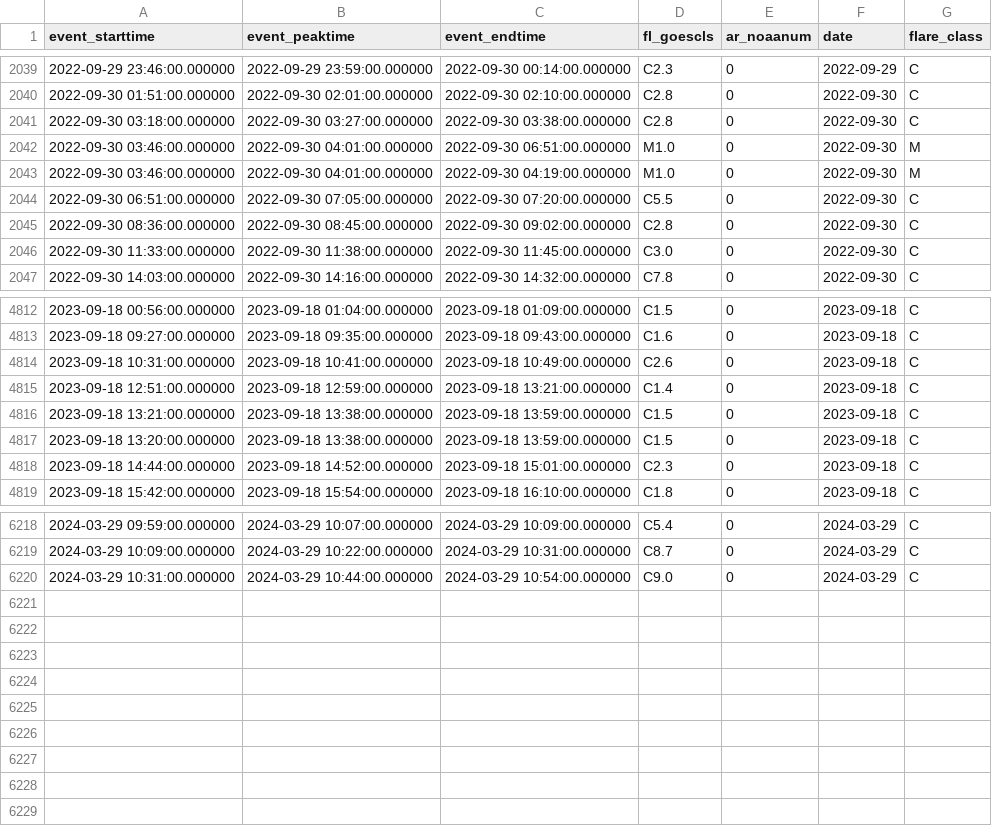
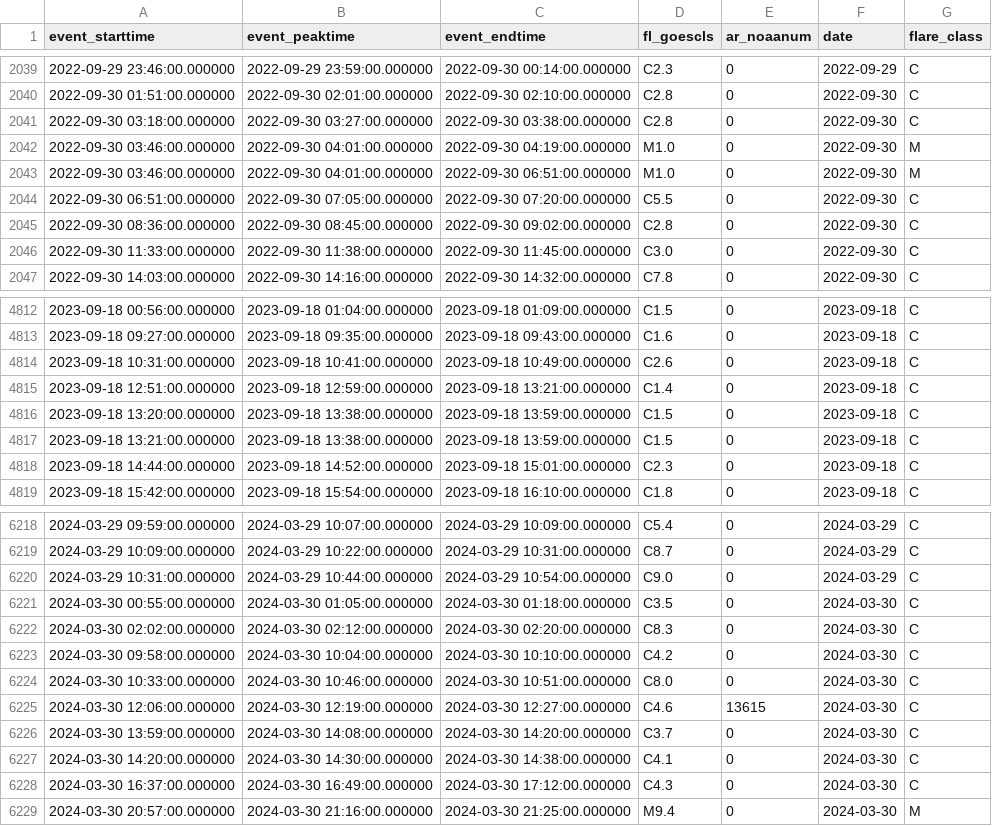
Before and after one commit to shibaji7/SD_RT_SWF_Monitoring, a CSV file: assets/data/FL.csv, drawn as a sheet; only a part is shown, gaps mark what is left out.

```diff
--- a/assets/data/FL.csv
+++ b/assets/data/FL.csv
@@ -2041,4 +2041,4 @@ event_starttime,event_peaktime,event_endtime,fl_goescls,ar_noaanum,date,flare_cl
 2022-09-30 03:18:00.000000,2022-09-30 03:27:00.000000,2022-09-30 03:38:00.000000,C2.8,0,2022-09-30,C
-2022-09-30 03:46:00.000000,2022-09-30 04:01:00.000000,2022-09-30 06:51:00.000000,M1.0,0,2022-09-30,M
 2022-09-30 03:46:00.000000,2022-09-30 04:01:00.000000,2022-09-30 04:19:00.000000,M1.0,0,2022-09-30,M
+2022-09-30 03:46:00.000000,2022-09-30 04:01:00.000000,2022-09-30 06:51:00.000000,M1.0,0,2022-09-30,M
 2022-09-30 06:51:00.000000,2022-09-30 07:05:00.000000,2022-09-30 07:20:00.000000,C5.5,0,2022-09-30,C
@@ -4815,4 +4815,4 @@ event_starttime,event_peaktime,event_endtime,fl_goescls,ar_noaanum,date,flare_cl
 2023-09-18 12:51:00.000000,2023-09-18 12:59:00.000000,2023-09-18 13:21:00.000000,C1.4,0,2023-09-18,C
-2023-09-18 13:21:00.000000,2023-09-18 13:38:00.000000,2023-09-18 13:59:00.000000,C1.5,0,2023-09-18,C
 2023-09-18 13:20:00.000000,2023-09-18 13:38:00.000000,2023-09-18 13:59:00.000000,C1.5,0,2023-09-18,C
+2023-09-18 13:21:00.000000,2023-09-18 13:38:00.000000,2023-09-18 13:59:00.000000,C1.5,0,2023-09-18,C
 2023-09-18 14:44:00.000000,2023-09-18 14:52:00.000000,2023-09-18 15:01:00.000000,C2.3,0,2023-09-18,C
@@ -6220 +6220,10 @@ event_starttime,event_peaktime,event_endtime,fl_goescls,ar_noaanum,date,flare_cl
 2024-03-29 10:31:00.000000,2024-03-29 10:44:00.000000,2024-03-29 10:54:00.000000,C9.0,0,2024-03-29,C
+2024-03-30 00:55:00.000000,2024-03-30 01:05:00.000000,2024-03-30 01:18:00.000000,C3.5,0,2024-03-30,C
+2024-03-30 02:02:00.000000,2024-03-30 02:12:00.000000,2024-03-30 02:20:00.000000,C8.3,0,2024-03-30,C
+2024-03-30 09:58:00.000000,2024-03-30 10:04:00.000000,2024-03-30 10:10:00.000000,C4.2,0,2024-03-30,C
+2024-03-30 10:33:00.000000,2024-03-30 10:46:00.000000,2024-03-30 10:51:00.000000,C8.0,0,2024-03-30,C
+2024-03-30 12:06:00.000000,2024-03-30 12:19:00.000000,2024-03-30 12:27:00.000000,C4.6,13615,2024-03-30,C
+2024-03-30 13:59:00.000000,2024-03-30 14:08:00.000000,2024-03-30 14:20:00.000000,C3.7,0,2024-03-30,C
+2024-03-30 14:20:00.000000,2024-03-30 14:30:00.000000,2024-03-30 14:38:00.000000,C4.1,0,2024-03-30,C
+2024-03-30 16:37:00.000000,2024-03-30 16:49:00.000000,2024-03-30 17:12:00.000000,C4.3,0,2024-03-30,C
+2024-03-30 20:57:00.000000,2024-03-30 21:16:00.000000,2024-03-30 21:25:00.000000,M9.4,0,2024-03-30,M
```
Also changed, not shown: assets/data/Colors.csv, 7 other files.
